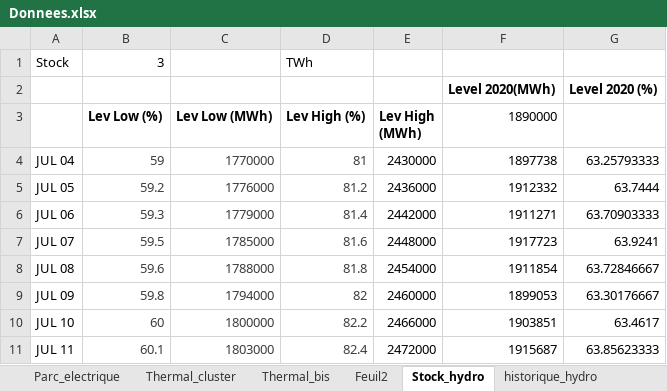
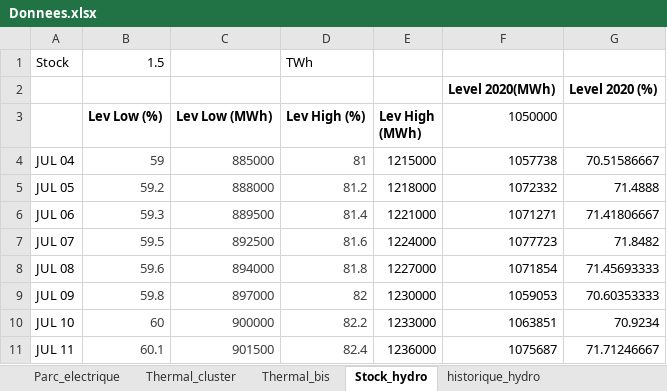
Before and after one commit to Nico-dpt/ETE-otim_etude_de_cas, an Excel workbook: Donnees.xlsx, sheet Stock_hydro, drawn as a sheet; only a part is shown; values as stored, in another font and other column widths than the file's, no borders; charts and pictures not drawn; the diff covers the shown part only; the diff names each change by its address in the sheet, - before the commit and + after, or states it on an @@ line.

```diff
--- a/Donnees.xlsx (sheet Stock_hydro)
+++ b/Donnees.xlsx (sheet Stock_hydro)
-sheet tab: Feuil2
-B1 (Lev Low (%)): 3
+B1 (Lev Low (%)): 1.5
-F3: 1890000
+F3: 1050000
-C4 (Lev Low (MWh)): 1770000
+C4 (Lev Low (MWh)): 885000
-E4 (Lev High (MWh)): 2430000
+E4 (Lev High (MWh)): 1215000
-F4 (1050000): 1897738
+F4 (1050000): 1057738
-G4: 63.25793333
+G4: 70.51586667
-C5 (Lev Low (MWh)): 1776000
+C5 (Lev Low (MWh)): 888000
-E5 (Lev High (MWh)): 2436000
+E5 (Lev High (MWh)): 1218000
-F5 (1050000): 1912332
+F5 (1050000): 1072332
-G5: 63.7444
+G5: 71.4888
-C6 (Lev Low (MWh)): 1779000
+C6 (Lev Low (MWh)): 889500
-E6 (Lev High (MWh)): 2442000
+E6 (Lev High (MWh)): 1221000
-F6 (1050000): 1911271
+F6 (1050000): 1071271
-G6: 63.70903333
+G6: 71.41806667
-C7 (Lev Low (MWh)): 1785000
+C7 (Lev Low (MWh)): 892500
-E7 (Lev High (MWh)): 2448000
+E7 (Lev High (MWh)): 1224000
-F7 (1050000): 1917723
+F7 (1050000): 1077723
-G7: 63.9241
+G7: 71.8482
-C8 (Lev Low (MWh)): 1788000
+C8 (Lev Low (MWh)): 894000
-E8 (Lev High (MWh)): 2454000
+E8 (Lev High (MWh)): 1227000
-F8 (1050000): 1911854
+F8 (1050000): 1071854
-G8: 63.72846667
+G8: 71.45693333
-C9 (Lev Low (MWh)): 1794000
+C9 (Lev Low (MWh)): 897000
-E9 (Lev High (MWh)): 2460000
+E9 (Lev High (MWh)): 1230000
-F9 (1050000): 1899053
+F9 (1050000): 1059053
-G9: 63.30176667
+G9: 70.60353333
-C10 (Lev Low (MWh)): 1800000
+C10 (Lev Low (MWh)): 900000
-E10 (Lev High (MWh)): 2466000
+E10 (Lev High (MWh)): 1233000
-F10 (1050000): 1903851
+F10 (1050000): 1063851
-G10: 63.4617
+G10: 70.9234
-C11 (Lev Low (MWh)): 1803000
+C11 (Lev Low (MWh)): 901500
-E11 (Lev High (MWh)): 2472000
+E11 (Lev High (MWh)): 1236000
-F11 (1050000): 1915687
+F11 (1050000): 1075687
-G11: 63.85623333
+G11: 71.71246667
```
Also changed, not shown: 1428 edited cells elsewhere in this sheet, sheet Thermal_bis, sheet Thermal_cluster, charts or pictures, 2 other files.
